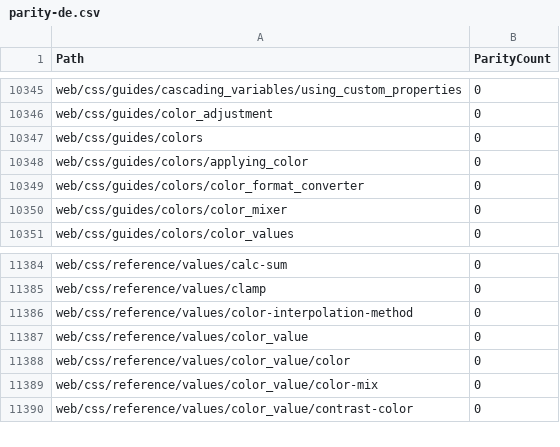
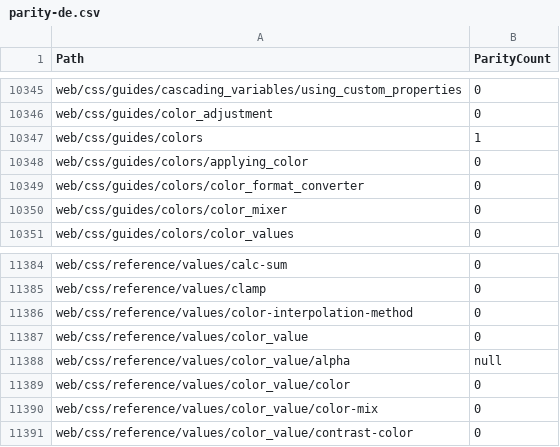
Before and after one commit to tristantheb/history-content-stats, a CSV file: statistics/parity-de.csv, drawn as a sheet; only a part is shown, gaps mark what is left out.

```diff
--- a/statistics/parity-de.csv
+++ b/statistics/parity-de.csv
@@ -10346,3 +10346,3 @@ web/css/guides/cascading_variables/using_custom_properties,0
 web/css/guides/color_adjustment,0
-web/css/guides/colors,0
+web/css/guides/colors,1
 web/css/guides/colors/applying_color,0
@@ -11387,2 +11387,3 @@ web/css/reference/values/color-interpolation-method,0
 web/css/reference/values/color_value,0
+web/css/reference/values/color_value/alpha,null
 web/css/reference/values/color_value/color,0
```
Also changed, not shown: history/logs-ja.csv, statistics/parity-es.csv, 8 other files.
